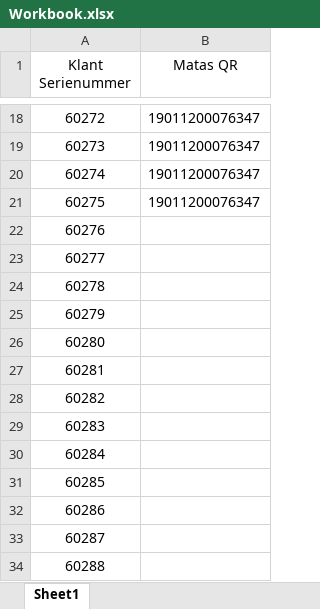
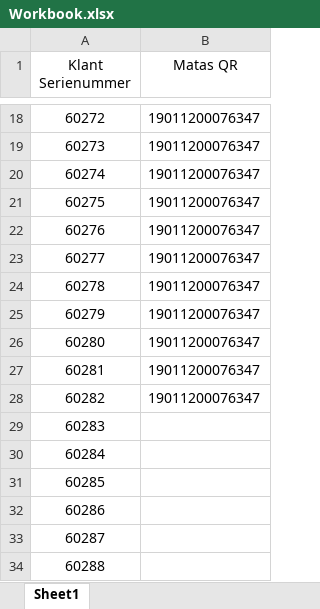
Before and after one commit to Flixis/Python-Projects, an Excel workbook: Excel_read_serialnumber/Excel/Workbook.xlsx, sheet Sheet1, drawn as a sheet; only a part is shown, gaps mark what is left out; values as stored, in another font and other column widths than the file's, no borders; the diff names each change by its address in the sheet, - before the commit and + after, or states it on an @@ line.

```diff
--- a/Excel_read_serialnumber/Excel/Workbook.xlsx (sheet Sheet1)
+++ b/Excel_read_serialnumber/Excel/Workbook.xlsx (sheet Sheet1)
-B22:B28 (Matas QR): (empty)
+B22:B28 (Matas QR): 19011200076347
```
Also changed, not shown: 1 other file.
